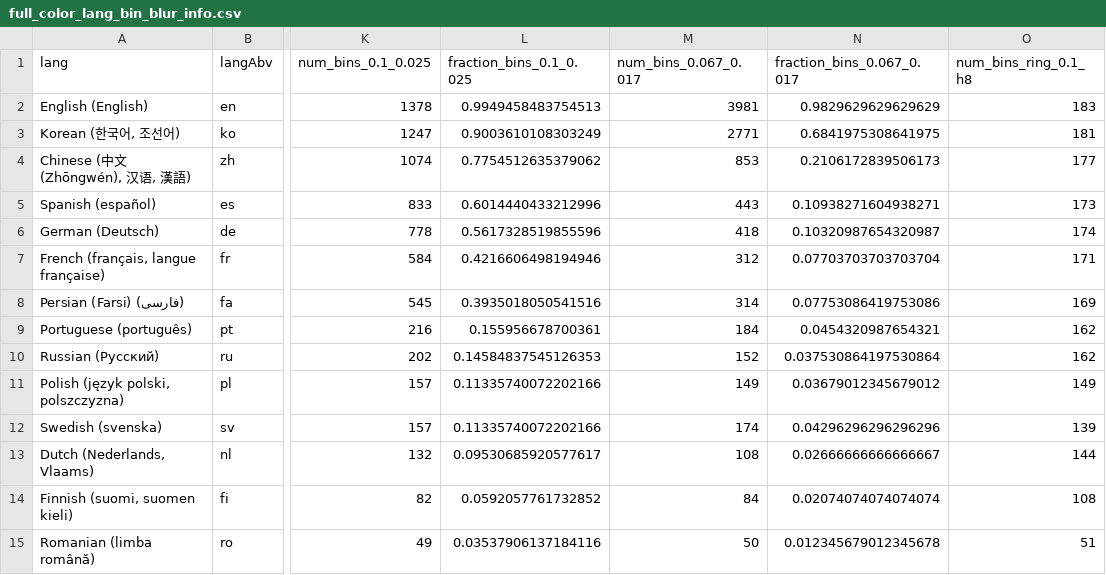
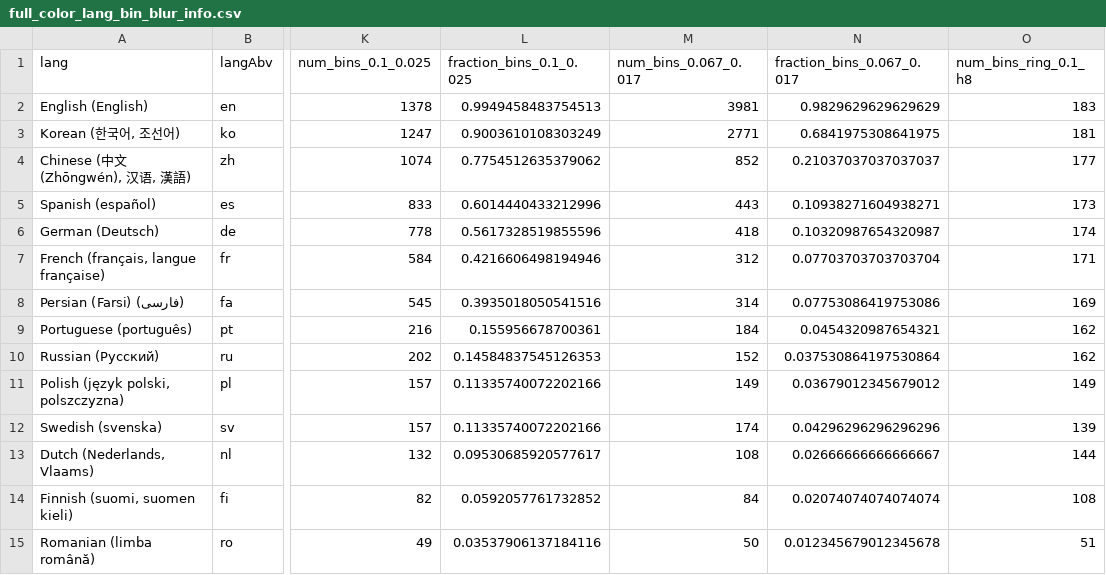
Before and after one commit to uwdata/color-naming-in-different-languages, a CSV file: model/binned_full_colors/full_color_lang_bin_blur_info.csv, drawn as a sheet; only a part is shown, gaps mark what is left out; the diff names each change by its address in the sheet, - before the commit and + after, or states it on an @@ line.

```diff
--- a/model/binned_full_colors/full_color_lang_bin_blur_info.csv
+++ b/model/binned_full_colors/full_color_lang_bin_blur_info.csv
-M4 (num_bins_0.067_0.017): 853
+M4 (num_bins_0.067_0.017): 852
-N4 (fraction_bins_0.067_0.017): 0.2106172839506173
+N4 (fraction_bins_0.067_0.017): 0.21037037037037037
```
Also changed, not shown: model/full_colors_info.csv, model/hue_colors_info.csv, 57 other files.
